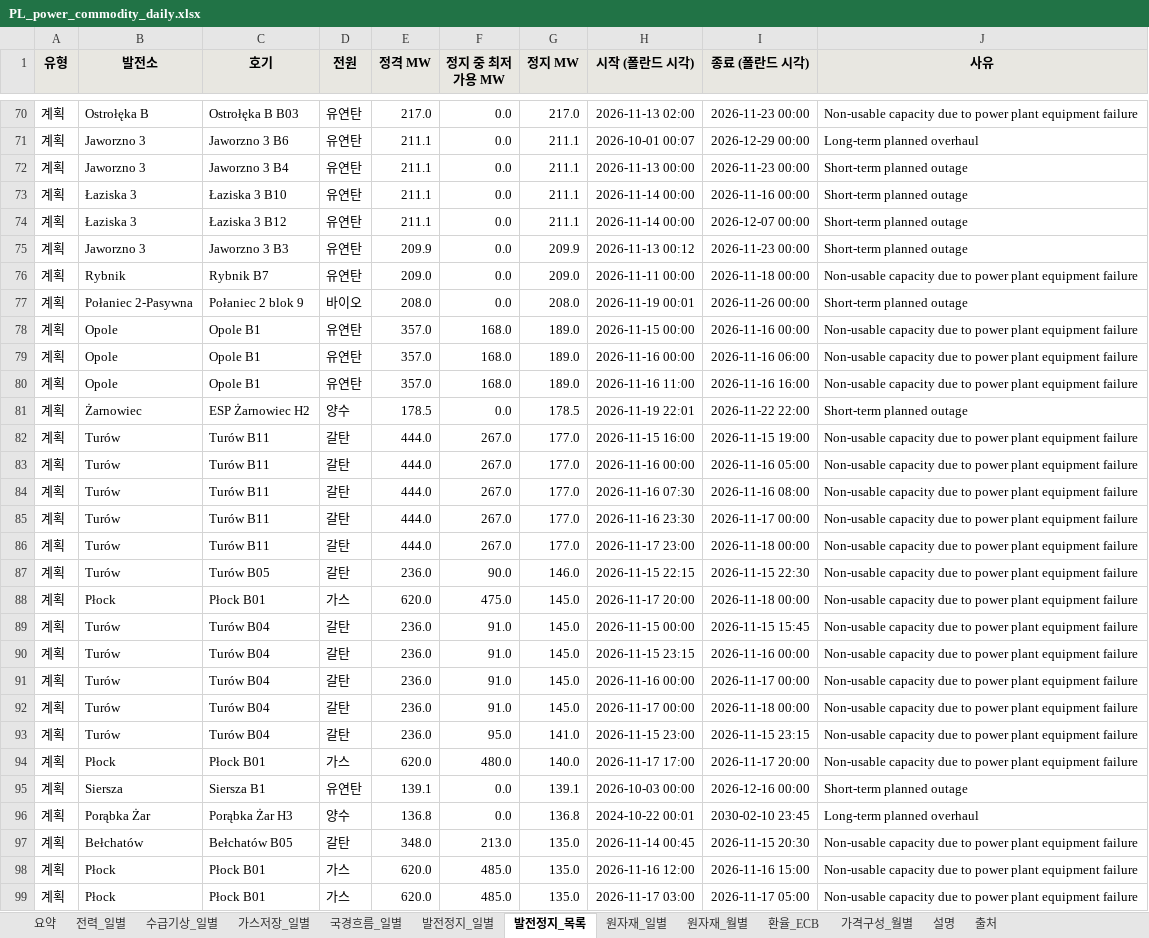
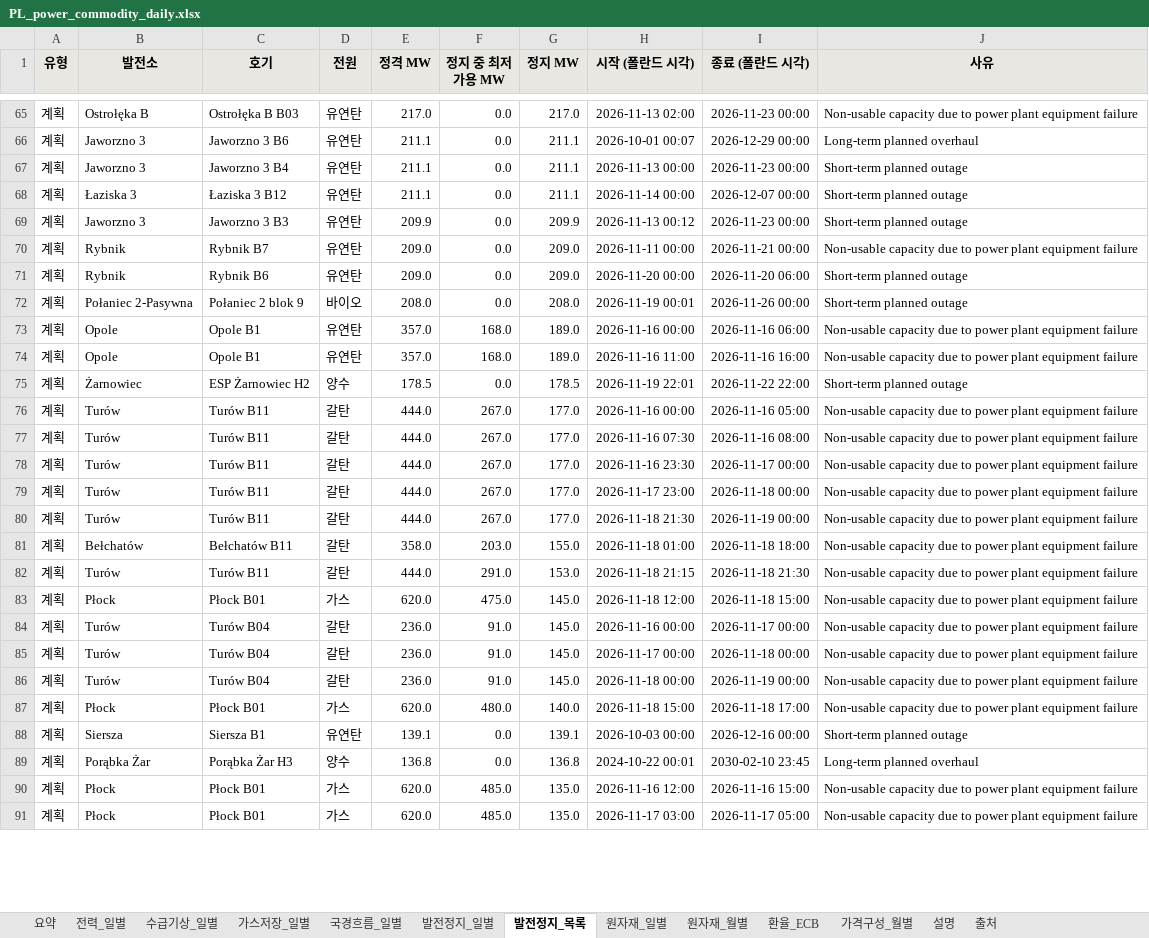
Before and after one commit to bnkim192/entsoe-harvester, an Excel workbook: weekly/daily/PL_power_commodity_daily.xlsx, sheet 발전정지_목록, drawn as a sheet; only a part is shown, gaps mark what is left out; values as stored, in another font and other column widths than the file's, no borders; removed rows and columns are numbered as before the commit, all else as after; the diff covers the shown part only; the diff names each change by its address in the sheet, - before the commit and + after, or states it on an @@ line.

Commit message:
chore: pl daily 2026-11-17

```diff
--- a/weekly/daily/PL_power_commodity_daily.xlsx (sheet 발전정지_목록)
+++ b/weekly/daily/PL_power_commodity_daily.xlsx (sheet 발전정지_목록)
-row 73: 계획 | Łaziska 3 | Łaziska 3 B10 | 유연탄 | 211.1 | 0.0 | 211.1 | 2026-11-14 00:00 | 2026-11-16 00:00 | Short-term planned outage
-I70 (종료 (폴란드 시각)): 2026-11-18 00:00
+I70 (종료 (폴란드 시각)): 2026-11-21 00:00
+row 71: 계획 | Rybnik | Rybnik B6 | 유연탄 | 209.0 | 0.0 | 209.0 | 2026-11-20 00:00 | 2026-11-20 06:00 | Short-term planned outage
-row 78: 계획 | Opole | Opole B1 | 유연탄 | 357.0 | 168.0 | 189.0 | 2026-11-15 00:00 | 2026-11-16 00:00 | Non-usable capacity due to power plant equipment failure
-row 82: 계획 | Turów | Turów B11 | 갈탄 | 444.0 | 267.0 | 177.0 | 2026-11-15 16:00 | 2026-11-15 19:00 | Non-usable capacity due to power plant equipment failure
+row 80: 계획 | Turów | Turów B11 | 갈탄 | 444.0 | 267.0 | 177.0 | 2026-11-18 21:30 | 2026-11-19 00:00 | Non-usable capacity due to power plant equipment failure
+row 81: 계획 | Bełchatów | Bełchatów B11 | 갈탄 | 358.0 | 203.0 | 155.0 | 2026-11-18 01:00 | 2026-11-18 18:00 | Non-usable capacity due to power plant equipment failure
-C82 (호기): Turów B05
+C82 (호기): Turów B11
-E82 (정격 MW): 236.0
+E82 (정격 MW): 444.0
-F82 (정지 중 최저 가용 MW): 90.0
+F82 (정지 중 최저 가용 MW): 291.0
-G82 (정지 MW): 146.0
+G82 (정지 MW): 153.0
-H82 (시작 (폴란드 시각)): 2026-11-15 22:15
+H82 (시작 (폴란드 시각)): 2026-11-18 21:15
-I82 (종료 (폴란드 시각)): 2026-11-15 22:30
+I82 (종료 (폴란드 시각)): 2026-11-18 21:30
-H83 (시작 (폴란드 시각)): 2026-11-17 20:00
+H83 (시작 (폴란드 시각)): 2026-11-18 12:00
-I83 (종료 (폴란드 시각)): 2026-11-18 00:00
+I83 (종료 (폴란드 시각)): 2026-11-18 15:00
-row 89: 계획 | Turów | Turów B04 | 갈탄 | 236.0 | 91.0 | 145.0 | 2026-11-15 00:00 | 2026-11-15 15:45 | Non-usable capacity due to power plant equipment failure
-row 90: 계획 | Turów | Turów B04 | 갈탄 | 236.0 | 91.0 | 145.0 | 2026-11-15 23:15 | 2026-11-16 00:00 | Non-usable capacity due to power plant equipment failure
-F86 (정지 중 최저 가용 MW): 95.0
+F86 (정지 중 최저 가용 MW): 91.0
-G86 (정지 MW): 141.0
+G86 (정지 MW): 145.0
-H86 (시작 (폴란드 시각)): 2026-11-15 23:00
+H86 (시작 (폴란드 시각)): 2026-11-18 00:00
-I86 (종료 (폴란드 시각)): 2026-11-15 23:15
+I86 (종료 (폴란드 시각)): 2026-11-19 00:00
-H87 (시작 (폴란드 시각)): 2026-11-17 17:00
+H87 (시작 (폴란드 시각)): 2026-11-18 15:00
-I87 (종료 (폴란드 시각)): 2026-11-17 20:00
+I87 (종료 (폴란드 시각)): 2026-11-18 17:00
-row 97: 계획 | Bełchatów | Bełchatów B05 | 갈탄 | 348.0 | 213.0 | 135.0 | 2026-11-14 00:45 | 2026-11-15 20:30 | Non-usable capacity due to power plant equipment failure
```
Also changed, not shown: 15 added rows, 21 removed rows and 86 edited cells elsewhere in this sheet, sheet 수급기상_일별, sheet 국경흐름_일별, sheet 발전정지_일별, sheet 전력_일별, sheet 환율_ECB, sheet 가격구성_월별, 4 more sheets, 12 other files.
